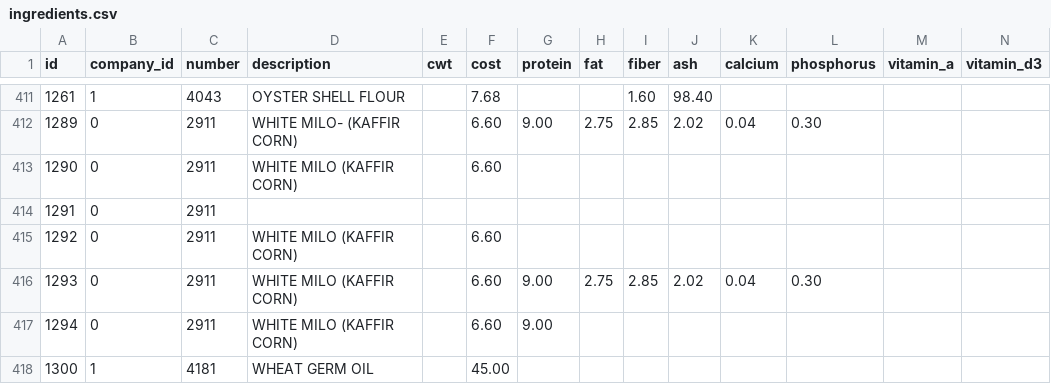
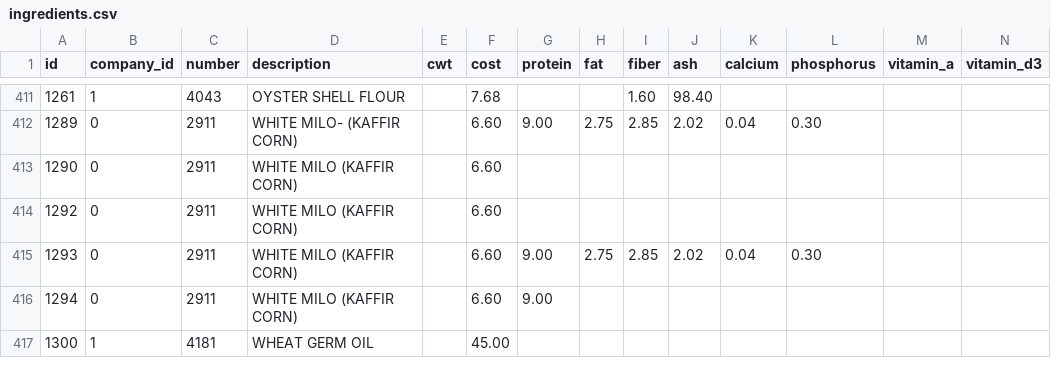
Before and after one commit to SeedFactory/SeedFactory, a CSV file: db/seed_data/ingredients.csv, drawn as a sheet; only a part is shown, gaps mark what is left out; rows hold the shown columns only; the diff names each change by its address in the sheet, - before the commit and + after, or states it on an @@ line.

```diff
--- a/db/seed_data/ingredients.csv
+++ b/db/seed_data/ingredients.csv
-row 414: 1291 | 0 | 2911
```
Also changed, not shown: db/seed_data/markups.csv, db/seed_data/package_elements.csv, 12 other files.
